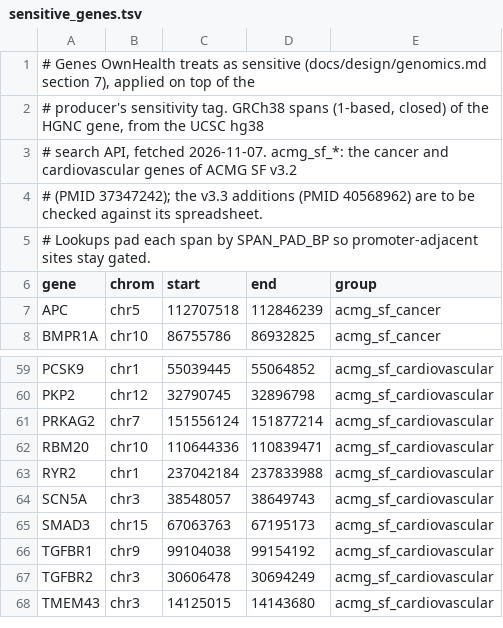
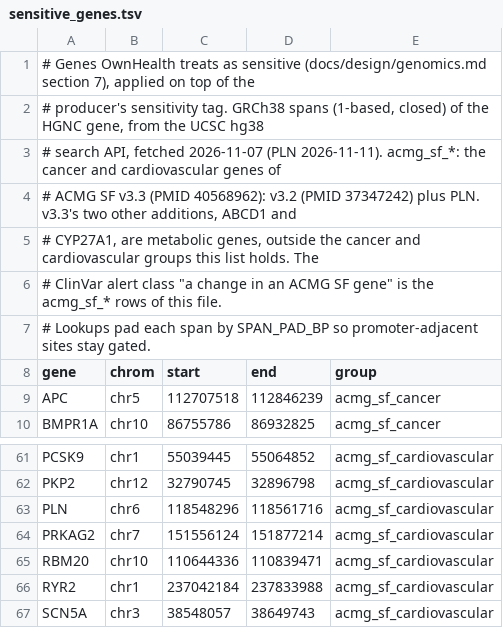
Before and after one commit to GeiserX/OwnHealth, a TSV file: data/genome/sensitive_genes.tsv, drawn as a sheet; only a part is shown, gaps mark what is left out; the shorter side is filled out with more unchanged rows.

Commit message:
feat(genome): a variant you carry that ClinVar reclassifies becomes a review item
Migration 1120 adds the clinvar source kind, clinvar_carried snapshots and
genome_event. The diff merge-joins a local ClinVar GRCh38 VCF with each
dataset's calls VCF, or with the sites its facts cite, and keeps the
records the person carries. The first run compares against the facts, the
next ones against the previous snapshot. Only three things alert: an
upgrade to P/LP with at least 1 star, a downgrade of a shown P/LP, and any
change in an ACMG SF gene. The sensitive list moves to ACMG SF v3.3 (PLN).

```diff
--- a/data/genome/sensitive_genes.tsv
+++ b/data/genome/sensitive_genes.tsv
@@ -2,4 +2,6 @@
 # producer's sensitivity tag. GRCh38 spans (1-based, closed) of the HGNC gene, from the UCSC hg38
-# search API, fetched 2026-11-07. acmg_sf_*: the cancer and cardiovascular genes of ACMG SF v3.2
-# (PMID 37347242); the v3.3 additions (PMID 40568962) are to be checked against its spreadsheet.
+# search API, fetched 2026-11-07 (PLN 2026-11-11). acmg_sf_*: the cancer and cardiovascular genes of
+# ACMG SF v3.3 (PMID 40568962): v3.2 (PMID 37347242) plus PLN. v3.3's two other additions, ABCD1 and
+# CYP27A1, are metabolic genes, outside the cancer and cardiovascular groups this list holds. The
+# ClinVar alert class "a change in an ACMG SF gene" is the acmg_sf_* rows of this file.
 # Lookups pad each span by SPAN_PAD_BP so promoter-adjacent sites stay gated.
@@ -60,2 +62,3 @@ PCSK9	chr1	55039445	55064852	acmg_sf_cardiovascular
 PKP2	chr12	32790745	32896798	acmg_sf_cardiovascular
+PLN	chr6	118548296	118561716	acmg_sf_cardiovascular
 PRKAG2	chr7	151556124	151877214	acmg_sf_cardiovascular
```
Also changed, not shown: 7 other files.
